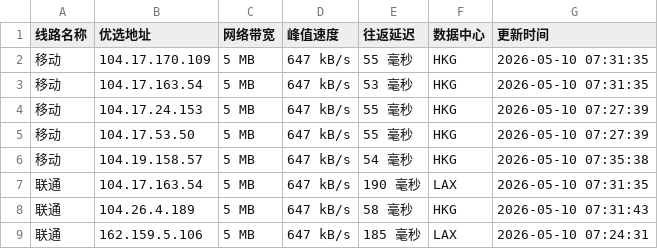
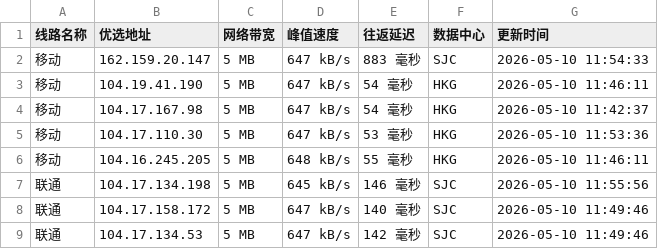
Before and after one commit to CF-IP/cf-ip.github.io, a TSV file: data/wetest_cloudflare_v4.tsv, drawn as a sheet; only a part is shown; the diff covers the shown part only.

```diff
--- a/data/wetest_cloudflare_v4.tsv
+++ b/data/wetest_cloudflare_v4.tsv
@@ -1,9 +1,9 @@
 线路名称	优选地址	网络带宽	峰值速度	往返延迟	数据中心	更新时间
-移动	104.17.170.109	5 MB	647 kB/s	55 毫秒	HKG	2026-05-10 07:31:35
-移动	104.17.163.54	5 MB	647 kB/s	53 毫秒	HKG	2026-05-10 07:31:35
-移动	104.17.24.153	5 MB	647 kB/s	55 毫秒	HKG	2026-05-10 07:27:39
-移动	104.17.53.50	5 MB	647 kB/s	55 毫秒	HKG	2026-05-10 07:27:39
-移动	104.19.158.57	5 MB	647 kB/s	54 毫秒	HKG	2026-05-10 07:35:38
-联通	104.17.163.54	5 MB	647 kB/s	190 毫秒	LAX	2026-05-10 07:31:35
-联通	104.26.4.189	5 MB	647 kB/s	58 毫秒	HKG	2026-05-10 07:31:43
-联通	162.159.5.106	5 MB	647 kB/s	185 毫秒	LAX	2026-05-10 07:24:31
+移动	162.159.20.147	5 MB	647 kB/s	883 毫秒	SJC	2026-05-10 11:54:33
+移动	104.19.41.190	5 MB	647 kB/s	54 毫秒	HKG	2026-05-10 11:46:11
+移动	104.17.167.98	5 MB	647 kB/s	54 毫秒	HKG	2026-05-10 11:42:37
+移动	104.17.110.30	5 MB	647 kB/s	53 毫秒	HKG	2026-05-10 11:53:36
+移动	104.16.245.205	5 MB	648 kB/s	55 毫秒	HKG	2026-05-10 11:46:11
+联通	104.17.134.198	5 MB	645 kB/s	146 毫秒	SJC	2026-05-10 11:55:56
+联通	104.17.158.172	5 MB	647 kB/s	140 毫秒	SJC	2026-05-10 11:49:46
+联通	104.17.134.53	5 MB	647 kB/s	142 毫秒	SJC	2026-05-10 11:49:46
```
Also changed, not shown: 27 edited cells elsewhere in this file, data/api_uouin_com.tsv, data/wetest_cloudflare_v6.tsv, 4 other files.
